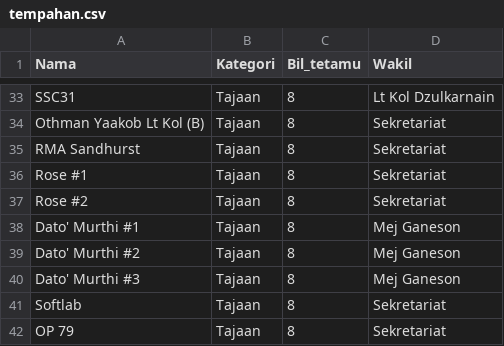
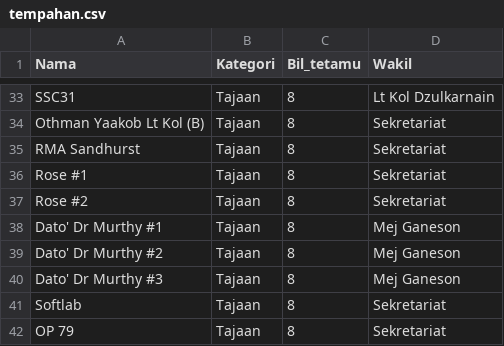
Before and after one commit to hamdanyc/mmmr, a CSV file: tempahan.csv, drawn as a sheet; only a part is shown, gaps mark what is left out.

Commit message:
change Dr Murthy

```diff
--- a/tempahan.csv
+++ b/tempahan.csv
@@ -37,5 +37,5 @@ Rose #1,Tajaan,8,Sekretariat
 Rose #2,Tajaan,8,Sekretariat
-Dato' Murthi #1,Tajaan,8,Mej Ganeson
-Dato' Murthi #2,Tajaan,8,Mej Ganeson
-Dato' Murthi #3,Tajaan,8,Mej Ganeson
+Dato' Dr Murthy #1,Tajaan,8,Mej Ganeson
+Dato' Dr Murthy #2,Tajaan,8,Mej Ganeson
+Dato' Dr Murthy #3,Tajaan,8,Mej Ganeson
 Softlab,Tajaan,8,Sekretariat
```
